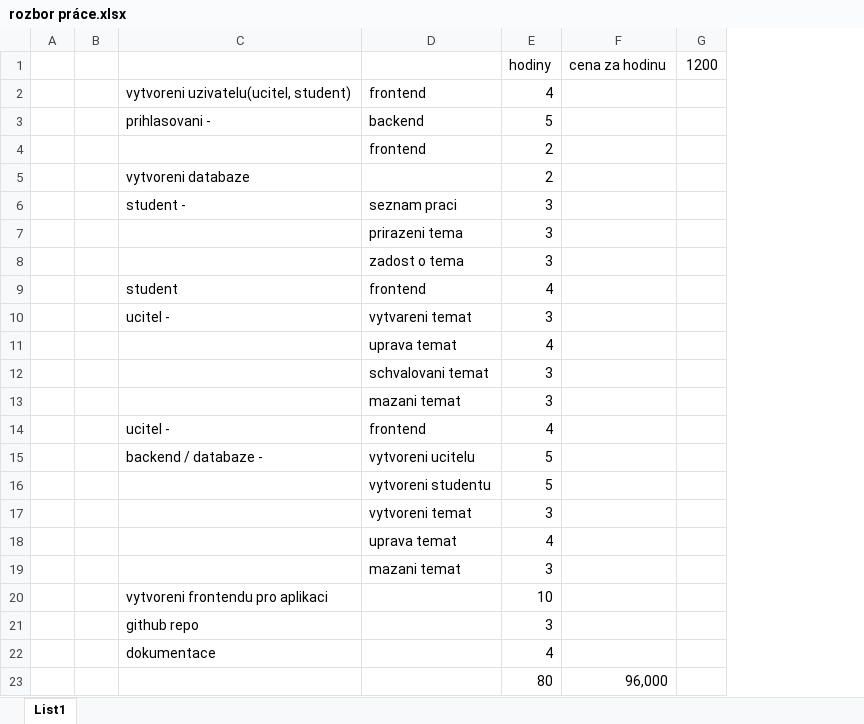
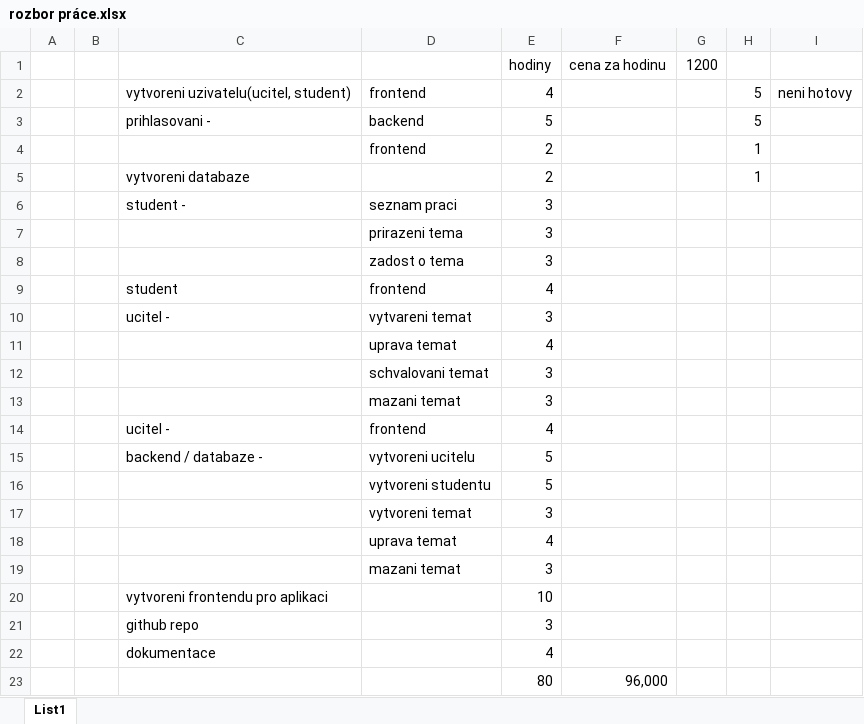
Before and after one commit to Ad4meek/PROJEKT-PROGRAMOVANI, an Excel workbook: rozbor práce.xlsx, sheet List1, drawn as a sheet; values as stored, in another font and other column widths than the file's, no borders; the diff names each change by its address in the sheet, - before the commit and + after, or states it on an @@ line.

Commit message:
rozbor prace

```diff
--- a/rozbor práce.xlsx (sheet List1)
+++ b/rozbor práce.xlsx (sheet List1)
+column H, rows 2-5: 5 | 5 | 1 | 1
+column I, row 2: neni hotovy
```
